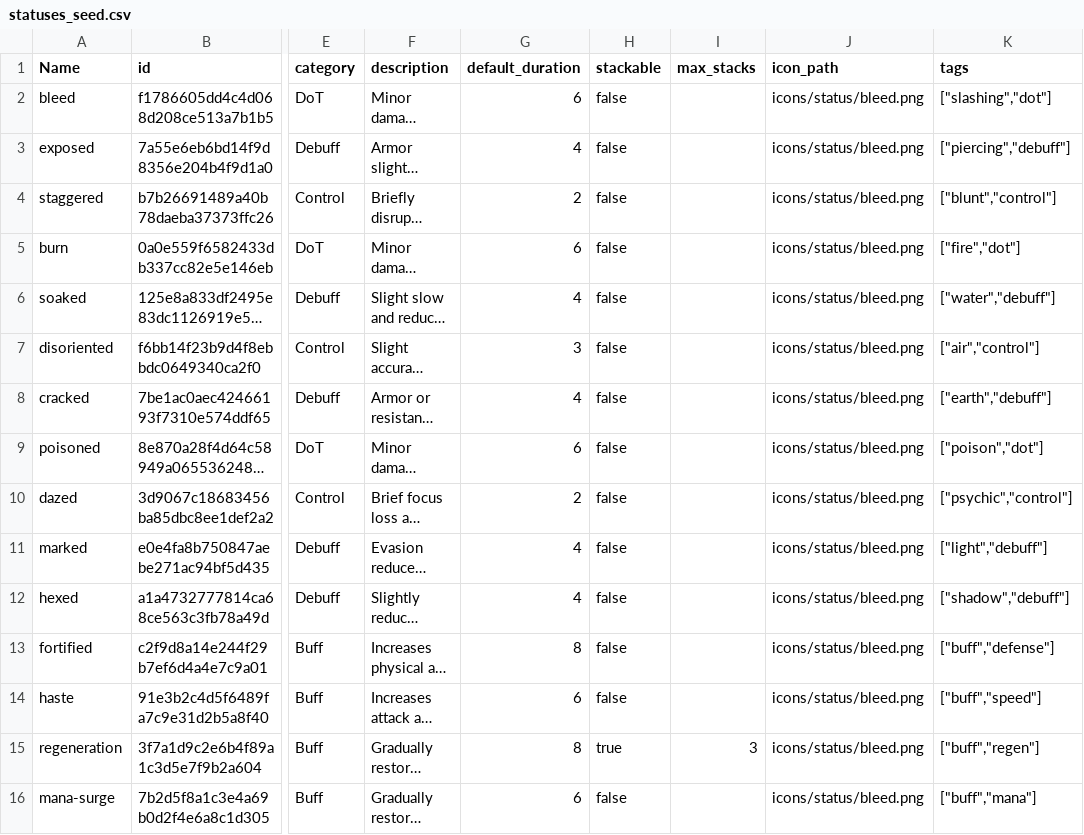
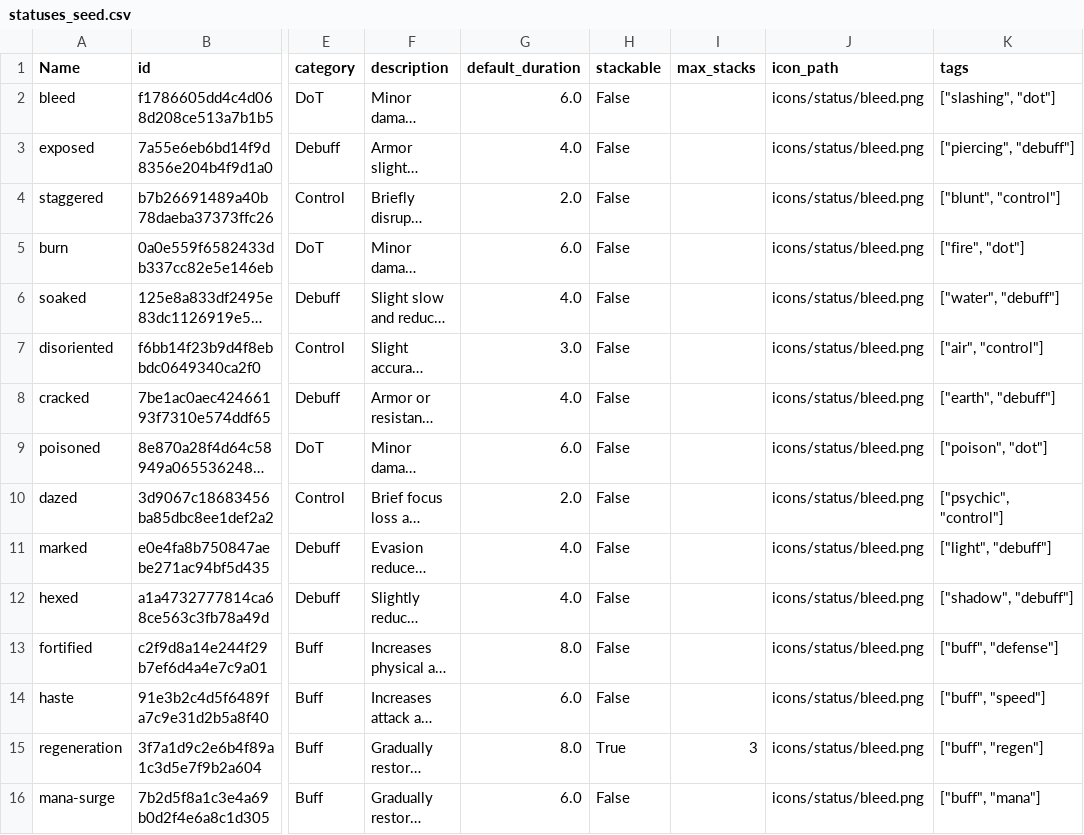
Before and after one commit to fabolze/SoAWebApp, a CSV file: backend/data/statuses_seed.csv, drawn as a sheet; only a part is shown, gaps mark what is left out; long unchanged cells end in …; the diff covers the shown part only; the diff names each change by its address in the sheet, - before the commit and + after, or states it on an @@ line.

```diff
--- a/backend/data/statuses_seed.csv
+++ b/backend/data/statuses_seed.csv
-G2 (default_duration): 6
+G2 (default_duration): 6.0
-H2:H14 (stackable): false
+H2:H14 (stackable): False
-K2 (tags): ["slashing","dot"]
+K2 (tags): ["slashing", "dot"]
-G3 (default_duration): 4
+G3 (default_duration): 4.0
-K3 (tags): ["piercing","debuff"]
+K3 (tags): ["piercing", "debuff"]
-G4 (default_duration): 2
+G4 (default_duration): 2.0
-K4 (tags): ["blunt","control"]
+K4 (tags): ["blunt", "control"]
-G5 (default_duration): 6
+G5 (default_duration): 6.0
-K5 (tags): ["fire","dot"]
+K5 (tags): ["fire", "dot"]
-G6 (default_duration): 4
+G6 (default_duration): 4.0
-K6 (tags): ["water","debuff"]
+K6 (tags): ["water", "debuff"]
-G7 (default_duration): 3
+G7 (default_duration): 3.0
-K7 (tags): ["air","control"]
+K7 (tags): ["air", "control"]
-G8 (default_duration): 4
+G8 (default_duration): 4.0
-K8 (tags): ["earth","debuff"]
+K8 (tags): ["earth", "debuff"]
-G9 (default_duration): 6
+G9 (default_duration): 6.0
-K9 (tags): ["poison","dot"]
+K9 (tags): ["poison", "dot"]
-G10 (default_duration): 2
+G10 (default_duration): 2.0
-K10 (tags): ["psychic","control"]
+K10 (tags): ["psychic", "control"]
-G11:G12 (default_duration): 4
+G11:G12 (default_duration): 4.0
-K11 (tags): ["light","debuff"]
+K11 (tags): ["light", "debuff"]
-K12 (tags): ["shadow","debuff"]
+K12 (tags): ["shadow", "debuff"]
-G13 (default_duration): 8
+G13 (default_duration): 8.0
-K13 (tags): ["buff","defense"]
+K13 (tags): ["buff", "defense"]
-G14 (default_duration): 6
+G14 (default_duration): 6.0
-K14 (tags): ["buff","speed"]
+K14 (tags): ["buff", "speed"]
-G15 (default_duration): 8
+G15 (default_duration): 8.0
-H15 (stackable): true
+H15 (stackable): True
-K15 (tags): ["buff","regen"]
+K15 (tags): ["buff", "regen"]
-G16 (default_duration): 6
+G16 (default_duration): 6.0
-H16 (stackable): false
+H16 (stackable): False
-K16 (tags): ["buff","mana"]
+K16 (tags): ["buff", "mana"]
```
Also changed, not shown: 24 edited cells elsewhere in this file, backend/data/abilities_seed.csv, backend/data/attribute_stat_links_seed.csv, 46 other files.
